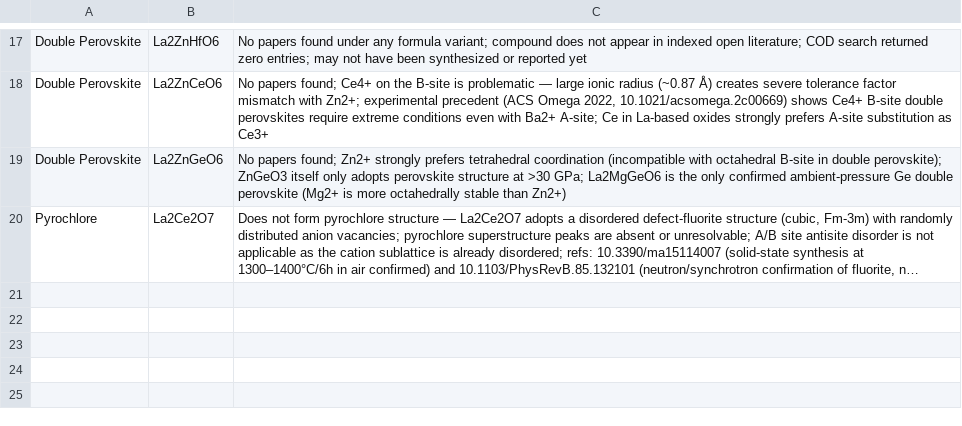
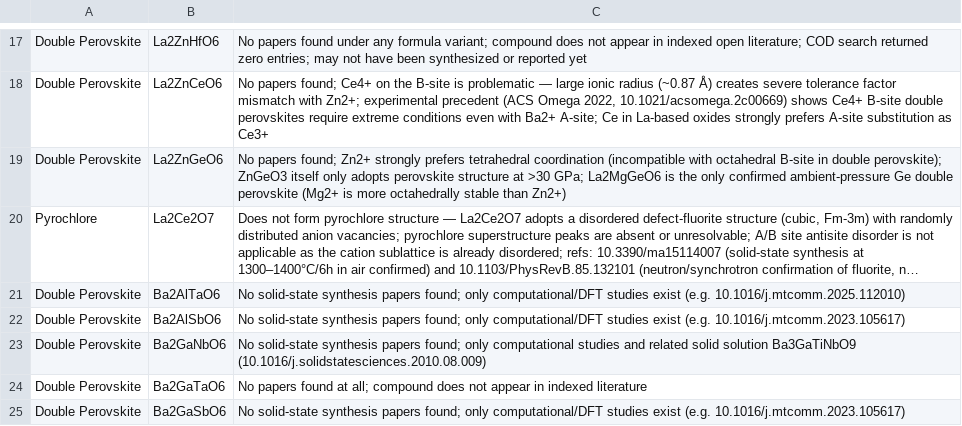
Before and after one commit to ColinBundschu/literature-search, a CSV file: synthesis_recipes_not_found.csv, drawn as a sheet; only a part is shown, gaps mark what is left out; long unchanged cells end in …; the diff names each change by its address in the sheet, - before the commit and + after, or states it on an @@ line.

```diff
--- a/synthesis_recipes_not_found.csv
+++ b/synthesis_recipes_not_found.csv
+row 21: Double Perovskite | Ba2AlTaO6 | No solid-state synthesis papers found; only computational/DFT studies exist (e.g. 10.1016/j.mtcomm.2025.112010)
+row 22: Double Perovskite | Ba2AlSbO6 | No solid-state synthesis papers found; only computational/DFT studies exist (e.g. 10.1016/j.mtcomm.2023.105617)
+row 23: Double Perovskite | Ba2GaNbO6 | No solid-state synthesis papers found; only computational studies and related solid solution Ba3GaTiNbO9 (10.1016/j.solidstatesciences.2010.08.009)
+row 24: Double Perovskite | Ba2GaTaO6 | No papers found at all; compound does not appear in indexed literature
+row 25: Double Perovskite | Ba2GaSbO6 | No solid-state synthesis papers found; only computational/DFT studies exist (e.g. 10.1016/j.mtcomm.2023.105617)
```
Also changed, not shown: synthesis_recipes.csv, synthesis_recipes_queue.csv.
